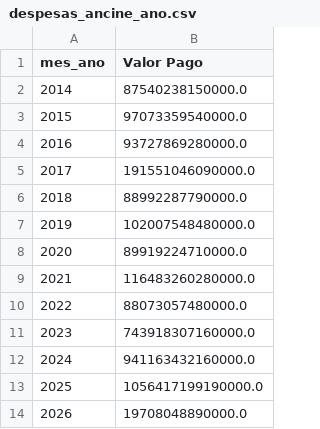
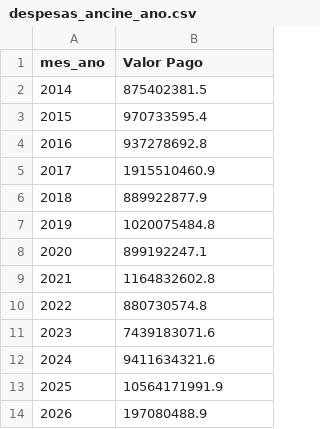
Before and after one commit to ricardomoraisp/Trabalho-ICD-2025.2, a CSV file: dados/despesas_ancine_ano.csv, drawn as a sheet.

```diff
--- a/dados/despesas_ancine_ano.csv
+++ b/dados/despesas_ancine_ano.csv
@@ -1,14 +1,14 @@
 mes_ano,Valor Pago
-2014,87540238150000.0
-2015,97073359540000.0
-2016,93727869280000.0
-2017,191551046090000.0
-2018,88992287790000.0
-2019,102007548480000.0
-2020,89919224710000.0
-2021,116483260280000.0
-2022,88073057480000.0
-2023,743918307160000.0
-2024,941163432160000.0
-2025,1056417199190000.0
-2026,19708048890000.0
+2014,875402381.5
+2015,970733595.4
+2016,937278692.8
+2017,1915510460.9
+2018,889922877.9
+2019,1020075484.8
+2020,899192247.1
+2021,1164832602.8
+2022,880730574.8
+2023,7439183071.6
+2024,9411634321.6
+2025,10564171991.9
+2026,197080488.9
```
Also changed, not shown: dados/habitantes_por_sala.csv, dados/publico_filmes_br_2021.csv, 15 other files.
